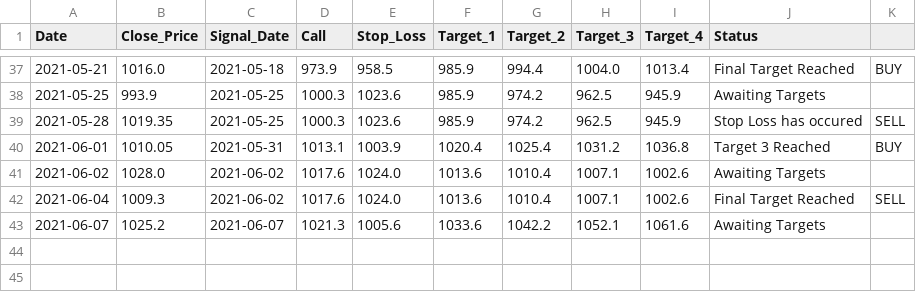
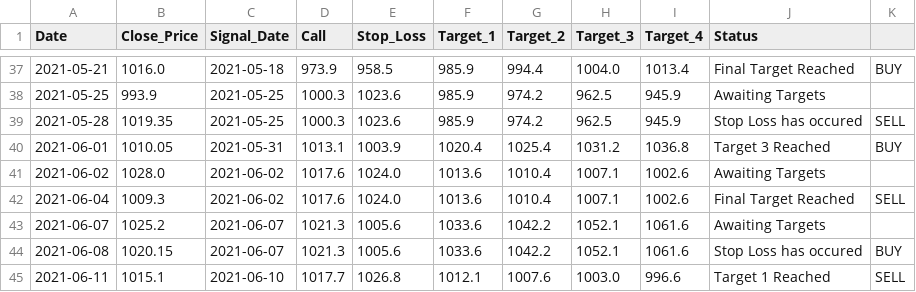
Before and after one commit to Harsh-Sanklecha/stockanalysis, a CSV file: media/INDUSINDBK_report.csv, drawn as a sheet; only a part is shown, gaps mark what is left out.

```diff
--- a/media/INDUSINDBK_report.csv
+++ b/media/INDUSINDBK_report.csv
@@ -43 +43,3 @@ Date,Close_Price,Signal_Date,Call,Stop_Loss,Target_1,Target_2,Target_3,Target_4,
 2021-06-07,1025.2,2021-06-07,1021.3,1005.6,1033.6,1042.2,1052.1,1061.6,Awaiting Targets,
+2021-06-08,1020.15,2021-06-07,1021.3,1005.6,1033.6,1042.2,1052.1,1061.6,Stop Loss has occured,BUY
+2021-06-11,1015.1,2021-06-10,1017.7,1026.8,1012.1,1007.6,1003.0,996.6,Target 1 Reached,SELL
```
Also changed, not shown: media/AXISBANK_report.csv, media/DIVISLAB_report.csv, 39 other files.
